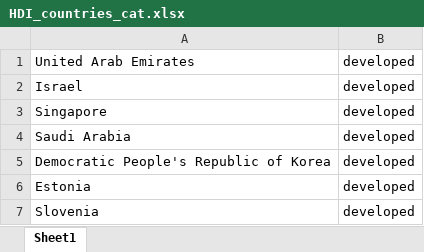
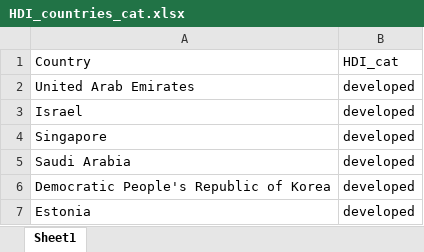
Before and after one commit to peijin0405/Machine-Learning-Analysis-of-International-Student-Mobility, an Excel workbook: HDI_countries_cat.xlsx, sheet Sheet1, drawn as a sheet; only a part is shown; the shorter side is filled out with more unchanged rows; values as stored, in another font and other column widths than the file's, no borders; the diff names each change by its address in the sheet, - before the commit and + after, or states it on an @@ line.

```diff
--- a/HDI_countries_cat.xlsx (sheet Sheet1)
+++ b/HDI_countries_cat.xlsx (sheet Sheet1)
+row 1: Country | HDI_cat
```
Also changed, not shown: 6 other files.
